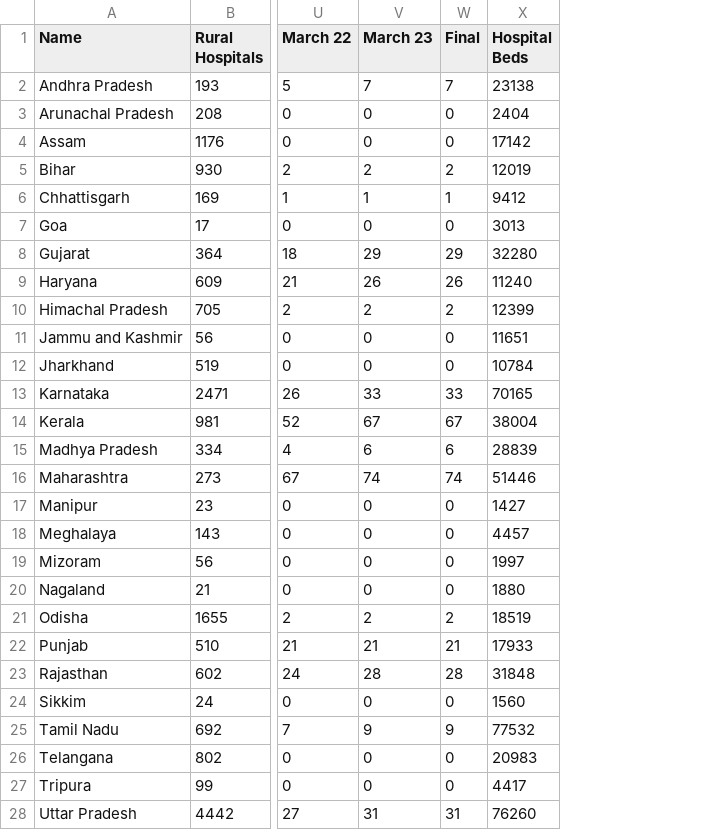
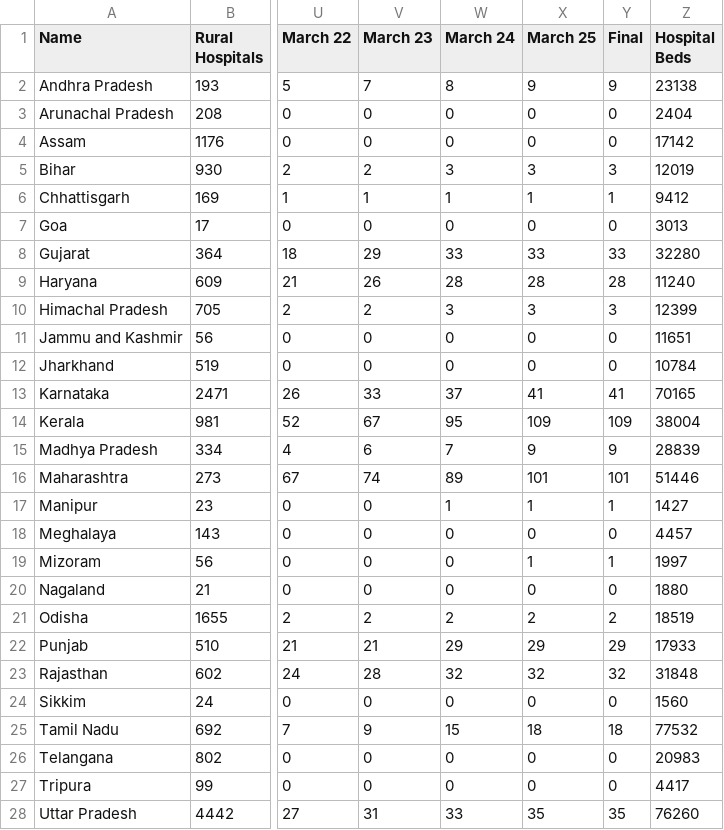
Before and after one commit to OneFourthLabs/CoViD19-Viz, a CSV file: india_states_daily.csv, drawn as a sheet; only a part is shown, gaps mark what is left out; addresses are those after the commit; the diff covers the shown part only; the diff names each change by its address in the sheet, - before the commit and + after, or states it on an @@ line.

```diff
--- a/india_states_daily.csv
+++ b/india_states_daily.csv
+column W (March 24), rows 2-28: 8 | 0 | 0 | 3 | 1 | 0 | 33 | 28 | 3 | 0 | 0 | 37 | 95 | 7 | 89 | 1 | 0 | 0 | 0 | 2 | 29 | 32 | 0 | 15 | 0 | 0 | 33
+column X (March 25), rows 2-28: 9 | 0 | 0 | 3 | 1 | 0 | 33 | 28 | 3 | 0 | 0 | 41 | 109 | 9 | 101 | 1 | 0 | 1 | 0 | 2 | 29 | 32 | 0 | 18 | 0 | 0 | 35
-Y2 (Final): 7
+Y2 (Final): 9
-Y5 (Final): 2
+Y5 (Final): 3
-Y8 (Final): 29
+Y8 (Final): 33
-Y9 (Final): 26
+Y9 (Final): 28
-Y10 (Final): 2
+Y10 (Final): 3
-Y13 (Final): 33
+Y13 (Final): 41
-Y14 (Final): 67
+Y14 (Final): 109
-Y15 (Final): 6
+Y15 (Final): 9
-Y16 (Final): 74
+Y16 (Final): 101
-Y17 (Final): 0
+Y17 (Final): 1
-Y19 (Final): 0
+Y19 (Final): 1
-Y22 (Final): 21
+Y22 (Final): 29
-Y23 (Final): 28
+Y23 (Final): 32
-Y25 (Final): 9
+Y25 (Final): 18
-Y28 (Final): 31
+Y28 (Final): 35
```
Also changed, not shown: 4 edited cells elsewhere in this file, india_states.csv.
